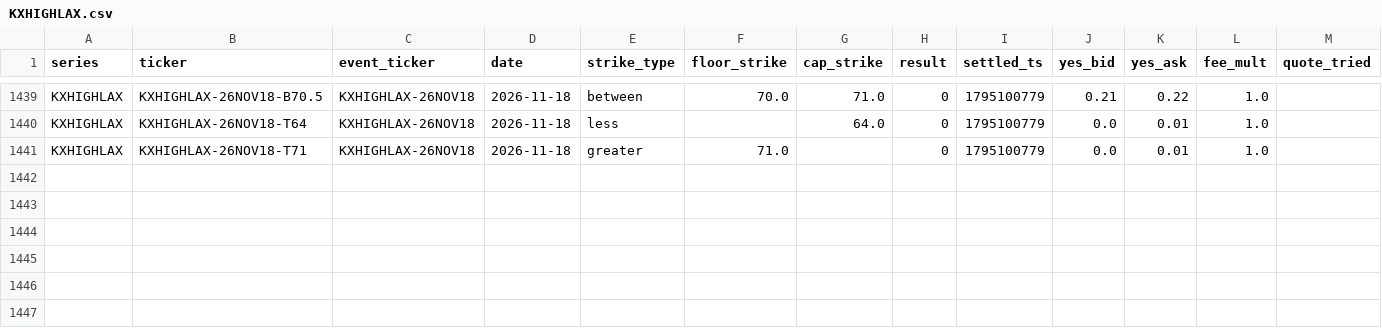
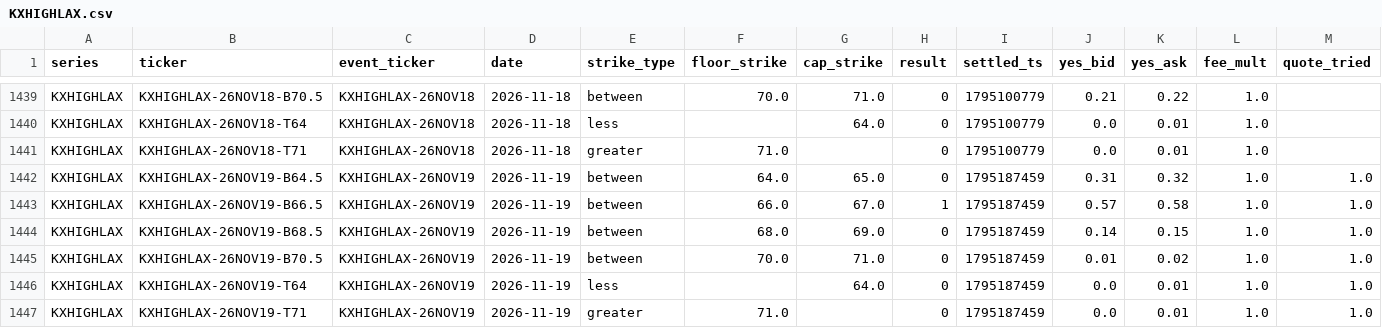
Before and after one commit to lucaslin1-collab/lucaslinweather, a CSV file: data/markets/KXHIGHLAX.csv, drawn as a sheet; only a part is shown, gaps mark what is left out.

```diff
--- a/data/markets/KXHIGHLAX.csv
+++ b/data/markets/KXHIGHLAX.csv
@@ -1441 +1441,7 @@ KXHIGHLAX,KXHIGHLAX-26NOV18-T64,KXHIGHLAX-26NOV18,2026-11-18,less,,64.0,0,179510
 KXHIGHLAX,KXHIGHLAX-26NOV18-T71,KXHIGHLAX-26NOV18,2026-11-18,greater,71.0,,0,1795100779,0.0,0.01,1.0,
+KXHIGHLAX,KXHIGHLAX-26NOV19-B64.5,KXHIGHLAX-26NOV19,2026-11-19,between,64.0,65.0,0,1795187459,0.31,0.32,1.0,1.0
+KXHIGHLAX,KXHIGHLAX-26NOV19-B66.5,KXHIGHLAX-26NOV19,2026-11-19,between,66.0,67.0,1,1795187459,0.57,0.58,1.0,1.0
+KXHIGHLAX,KXHIGHLAX-26NOV19-B68.5,KXHIGHLAX-26NOV19,2026-11-19,between,68.0,69.0,0,1795187459,0.14,0.15,1.0,1.0
+KXHIGHLAX,KXHIGHLAX-26NOV19-B70.5,KXHIGHLAX-26NOV19,2026-11-19,between,70.0,71.0,0,1795187459,0.01,0.02,1.0,1.0
+KXHIGHLAX,KXHIGHLAX-26NOV19-T64,KXHIGHLAX-26NOV19,2026-11-19,less,,64.0,0,1795187459,0.0,0.01,1.0,1.0
+KXHIGHLAX,KXHIGHLAX-26NOV19-T71,KXHIGHLAX-26NOV19,2026-11-19,greater,71.0,,0,1795187459,0.0,0.01,1.0,1.0
```
Also changed, not shown: data/markets/KXHIGHTLV.csv, data/markets/KXHIGHTSAN.csv, 2 other files.
